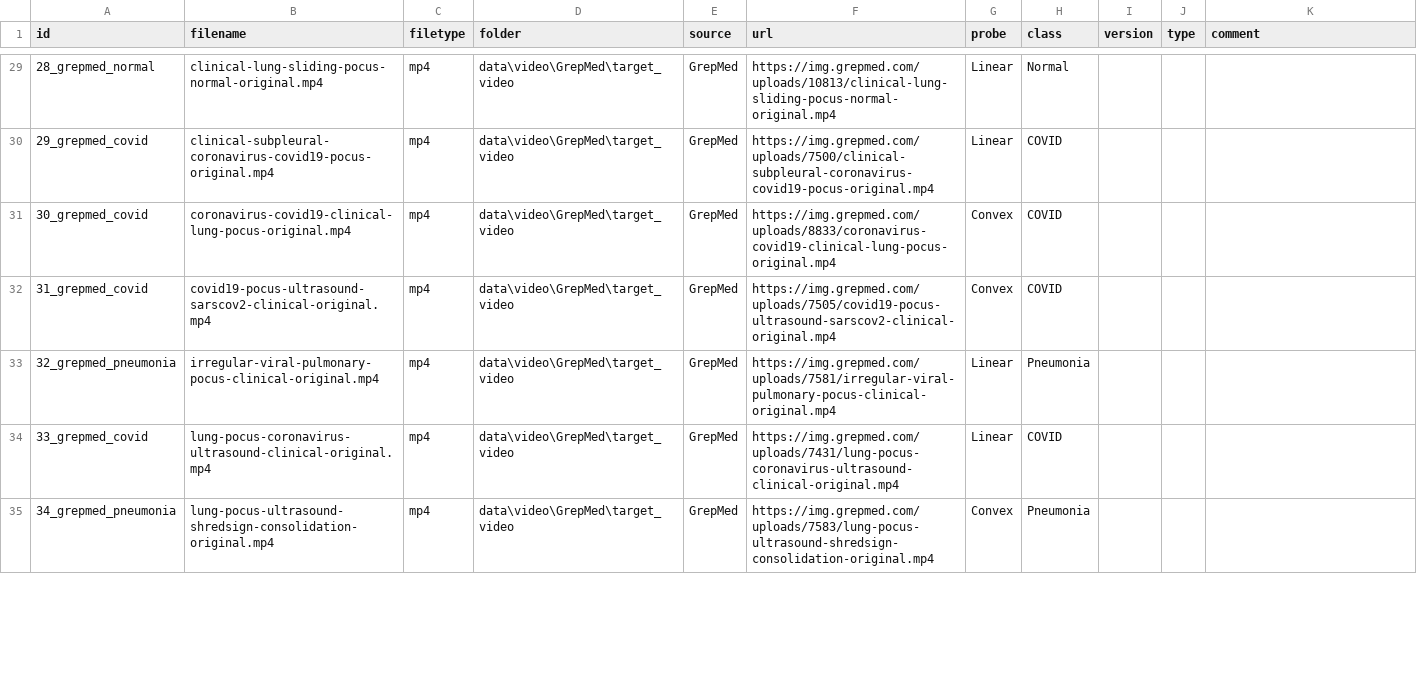
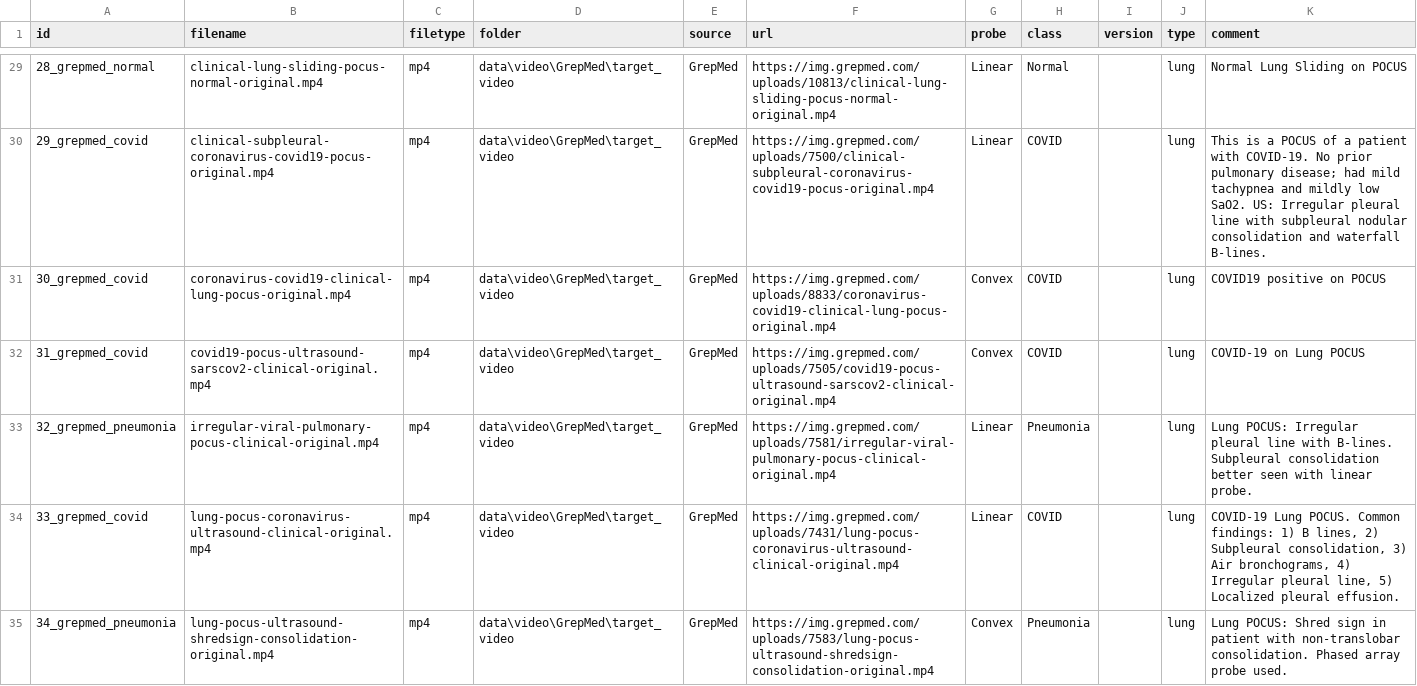
Before and after one commit to nrc-cnrc/COVID-US, a CSV file: utils/video_metadata.csv, drawn as a sheet; only a part is shown, gaps mark what is left out; the diff covers the shown part only; the diff names each change by its address in the sheet, - before the commit and + after, or states it on an @@ line.

```diff
--- a/utils/video_metadata.csv
+++ b/utils/video_metadata.csv
-J29:J35 (type): (empty)
+J29:J35 (type): lung
-K29 (comment): (empty)
+K29 (comment): Normal Lung Sliding on POCUS
-K30 (comment): (empty)
+K30 (comment): This is a POCUS of a patient with COVID-19. No prior pulmonary disease; had mild tachypnea and mildly low SaO2. US: Irregular pleural line with subpleural nodular consolidation and waterfall B-lines.
-K31 (comment): (empty)
+K31 (comment): COVID19 positive on POCUS
-K32 (comment): (empty)
+K32 (comment): COVID-19 on Lung POCUS
-K33 (comment): (empty)
+K33 (comment): Lung POCUS: Irregular pleural line with B-lines. Subpleural consolidation better seen with linear probe.
-K34 (comment): (empty)
+K34 (comment): COVID-19 Lung POCUS. Common findings: 1) B lines, 2) Subpleural consolidation, 3) Air bronchograms, 4) Irregular pleural line, 5) Localized pleural effusion.
-K35 (comment): (empty)
+K35 (comment): Lung POCUS: Shred sign in patient with non-translobar consolidation. Phased array probe used.
```
Also changed, not shown: 70 edited cells elsewhere in this file, utils/mask_metadata.csv, utils/video_cropping_metadata.csv, 18 other files.
